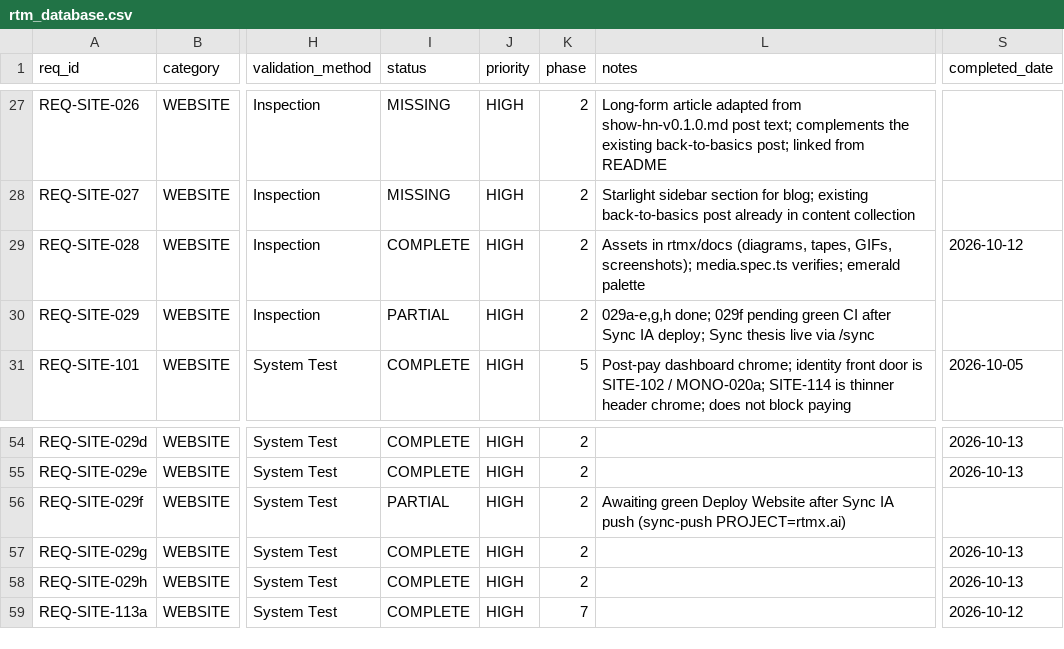
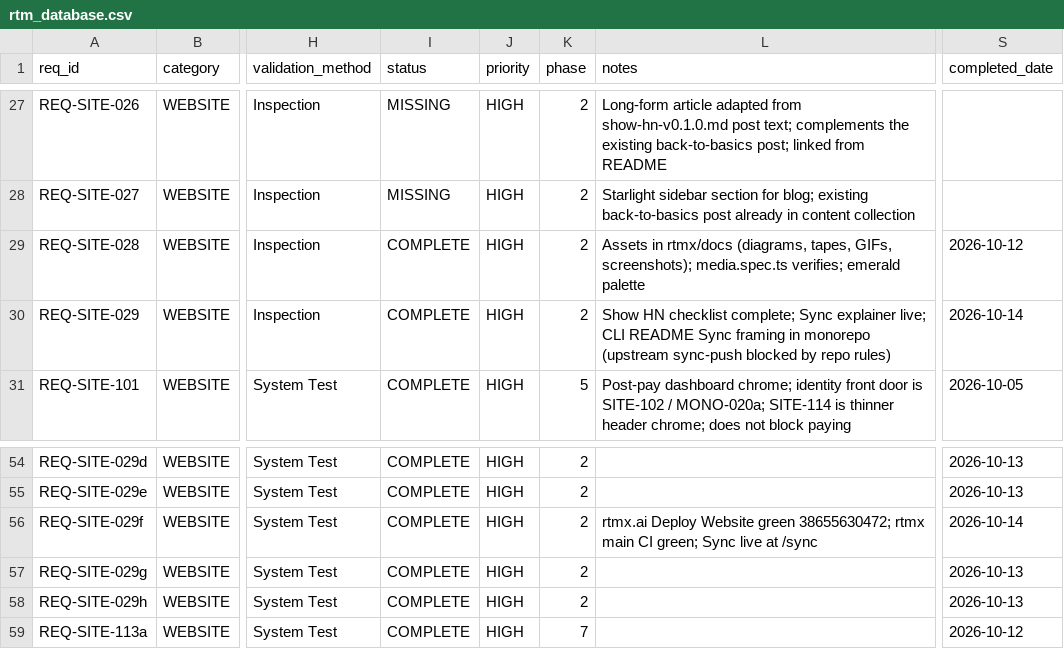
Before and after one commit to rtmx-ai/rtmx.ai, a CSV file: docs/rtm_database.csv, drawn as a sheet; only a part is shown, gaps mark what is left out; the diff names each change by its address in the sheet, - before the commit and + after, or states it on an @@ line.

```diff
--- a/docs/rtm_database.csv
+++ b/docs/rtm_database.csv
-I30 (status): PARTIAL
+I30 (status): COMPLETE
-L30 (notes): 029a-e,g,h done; 029f pending green CI after Sync IA deploy; Sync thesis live via /sync
+L30 (notes): Show HN checklist complete; Sync explainer live; CLI README Sync framing in monorepo (upstream sync-push blocked by repo rules)
-S30 (completed_date): (empty)
+S30 (completed_date): 2026-10-14
-I56 (status): PARTIAL
+I56 (status): COMPLETE
-L56 (notes): Awaiting green Deploy Website after Sync IA push (sync-push PROJECT=rtmx.ai)
+L56 (notes): rtmx.ai Deploy Website green 38655630472; rtmx main CI green; Sync live at /sync
-S56 (completed_date): (empty)
+S56 (completed_date): 2026-10-14
```
Also changed, not shown: 2 other files.
